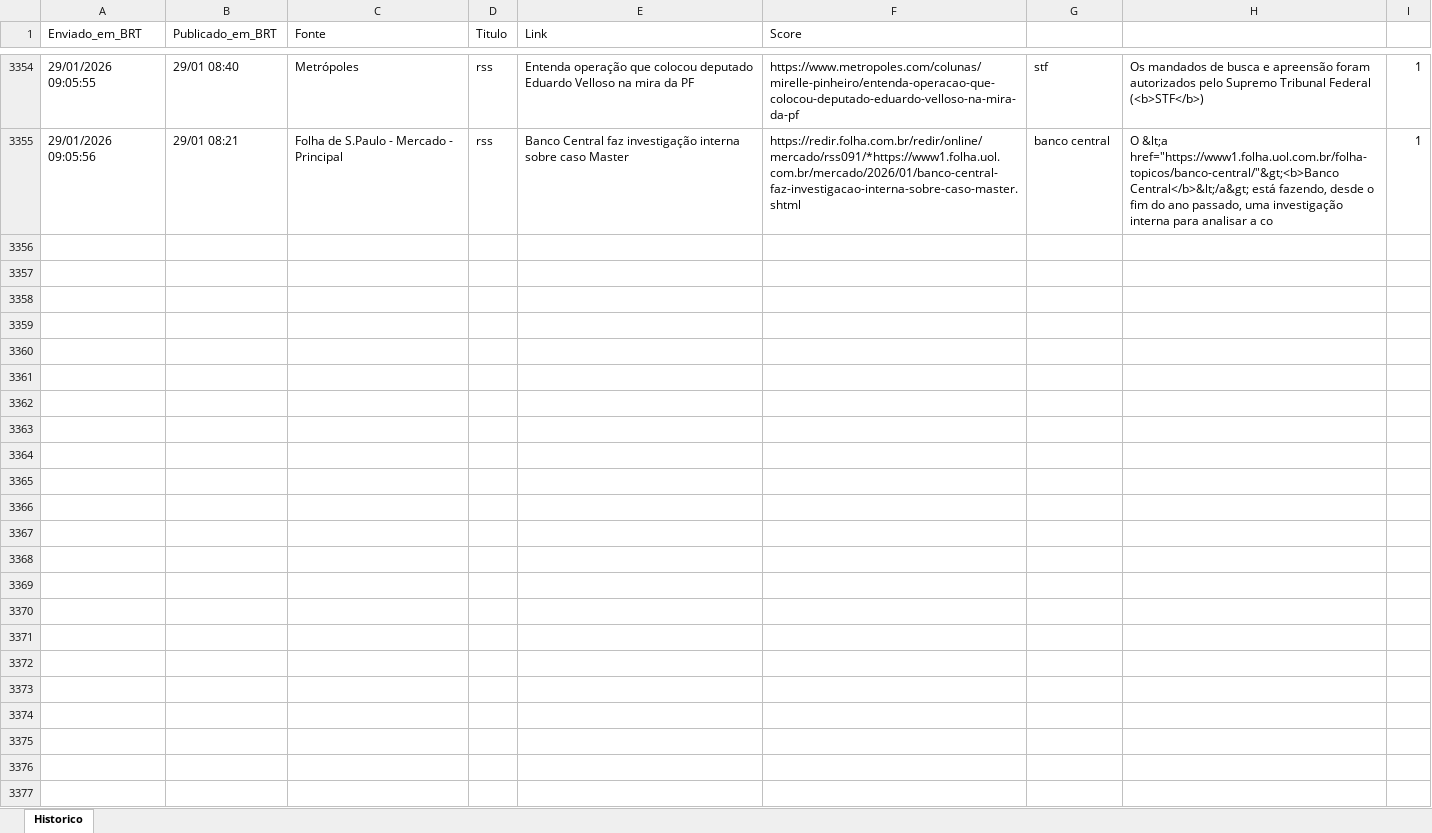
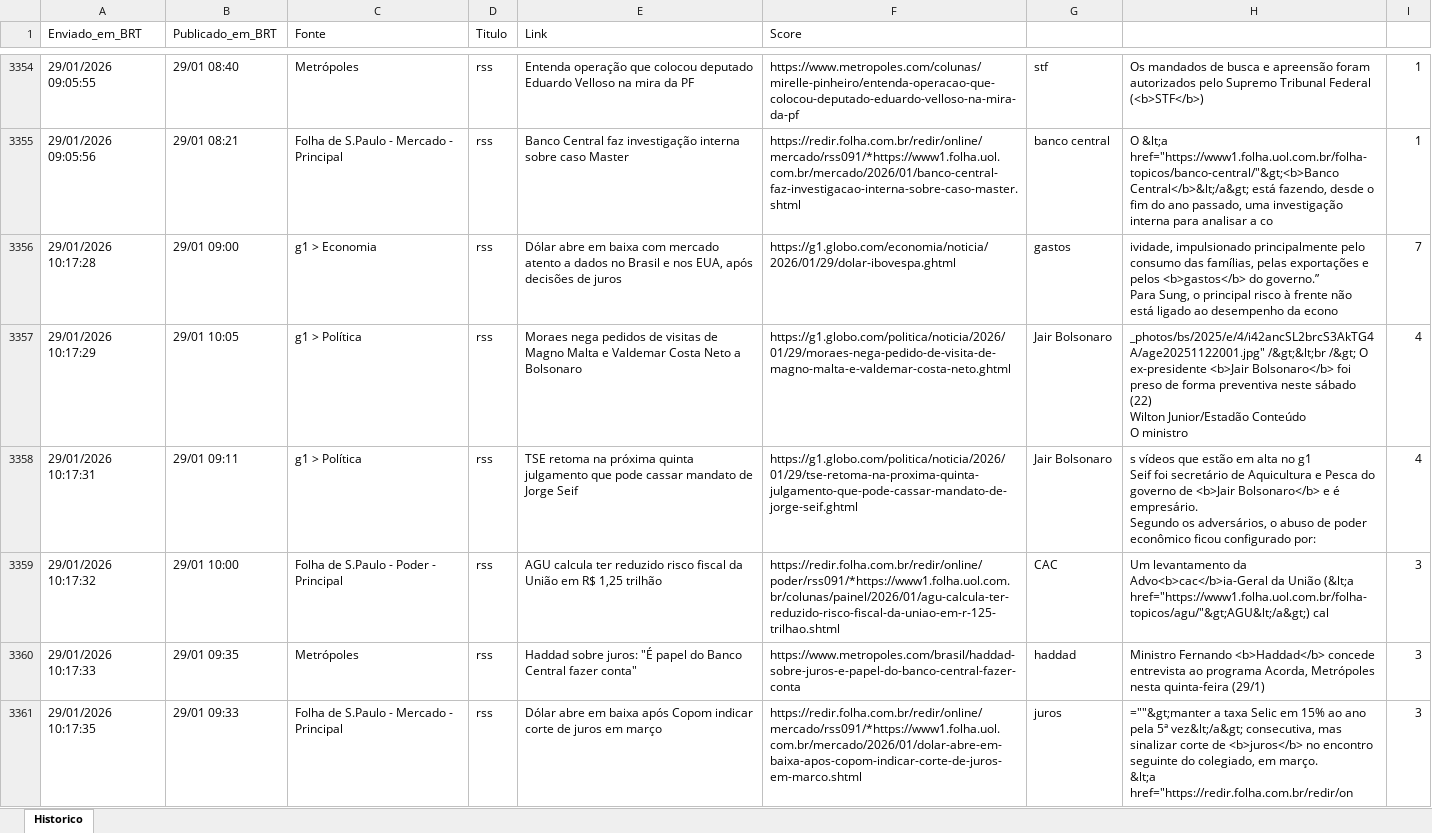
Before and after one commit to LucasPin45/ZanattaNews, an Excel workbook: historico_news.xlsx, sheet Historico, drawn as a sheet; only a part is shown, gaps mark what is left out; values as stored, in another font and other column widths than the file's, no borders; formulas without a stored value are shown as written; ↵ is a line break in a cell; the diff covers the shown part only; the diff names each change by its address in the sheet, - before the commit and + after, or states it on an @@ line.

```diff
--- a/historico_news.xlsx (sheet Historico)
+++ b/historico_news.xlsx (sheet Historico)
+row 3356: 29/01/2026 10:17:28 | 29/01 09:00 | g1 > Economia | rss | Dólar abre em baixa com mercado atento a dados no Brasil e nos EUA, após decisões de juros | https://g1.globo.com/economia/noticia/2026/01/29/dolar-ibovespa.ghtml | gastos | ividade, impulsionado principalmente pelo consumo das famílias, pelas exportações e pelos <b>gastos</b> do governo.” ↵ Para Sung, o principal risco à frente não está ligado ao desempenho da econo | 7
+row 3357: 29/01/2026 10:17:29 | 29/01 10:05 | g1 > Política | rss | Moraes nega pedidos de visitas de Magno Malta e Valdemar Costa Neto a Bolsonaro | https://g1.globo.com/politica/noticia/2026/01/29/moraes-nega-pedido-de-visita-de-magno-malta-e-valdemar-costa-neto.ghtml | Jair Bolsonaro | _photos/bs/2025/e/4/i42ancSL2brcS3AkTG4A/age20251122001.jpg" /&gt;&lt;br /&gt; O ex-presidente <b>Jair Bolsonaro</b> foi preso de forma preventiva neste sábado (22) ↵ Wilton Junior/Estadão Conteúdo ↵ O ministro | 4
+row 3358: 29/01/2026 10:17:31 | 29/01 09:11 | g1 > Política | rss | TSE retoma na próxima quinta julgamento que pode cassar mandato de Jorge Seif | https://g1.globo.com/politica/noticia/2026/01/29/tse-retoma-na-proxima-quinta-julgamento-que-pode-cassar-mandato-de-jorge-seif.ghtml | Jair Bolsonaro | s vídeos que estão em alta no g1 ↵ Seif foi secretário de Aquicultura e Pesca do governo de <b>Jair Bolsonaro</b> e é empresário. ↵ Segundo os adversários, o abuso de poder econômico ficou configurado por: | 4
+row 3359: 29/01/2026 10:17:32 | 29/01 10:00 | Folha de S.Paulo - Poder - Principal | rss | AGU calcula ter reduzido risco fiscal da União em R$ 1,25 trilhão | https://redir.folha.com.br/redir/online/poder/rss091/*https://www1.folha.uol.com.br/colunas/painel/2026/01/agu-calcula-ter-reduzido-risco-fiscal-da-uniao-em-r-125-trilhao.shtml | CAC | Um levantamento da Advo<b>cac</b>ia-Geral da União (&lt;a href="https://www1.folha.uol.com.br/folha-topicos/agu/"&gt;AGU&lt;/a&gt;) cal | 3
+row 3360: 29/01/2026 10:17:33 | 29/01 09:35 | Metrópoles | rss | Haddad sobre juros: "É papel do Banco Central fazer conta" | https://www.metropoles.com/brasil/haddad-sobre-juros-e-papel-do-banco-central-fazer-conta | haddad | Ministro Fernando <b>Haddad</b> concede entrevista ao programa Acorda, Metrópoles nesta quinta-feira (29/1) | 3
+row 3361: 29/01/2026 10:17:35 | 29/01 09:33 | Folha de S.Paulo - Mercado - Principal | rss | Dólar abre em baixa após Copom indicar corte de juros em março | https://redir.folha.com.br/redir/online/mercado/rss091/*https://www1.folha.uol.com.br/mercado/2026/01/dolar-abre-em-baixa-apos-copom-indicar-corte-de-juros-em-marco.shtml | juros | =""&gt;manter a taxa Selic em 15% ao ano pela 5ª vez&lt;/a&gt; consecutiva, mas sinalizar corte de <b>juros</b> no encontro seguinte do colegiado, em março. ↵ &lt;a href="https://redir.folha.com.br/redir/on | 3
```
Also changed, not shown: 15 added rows elsewhere in this sheet, 1 other file.
